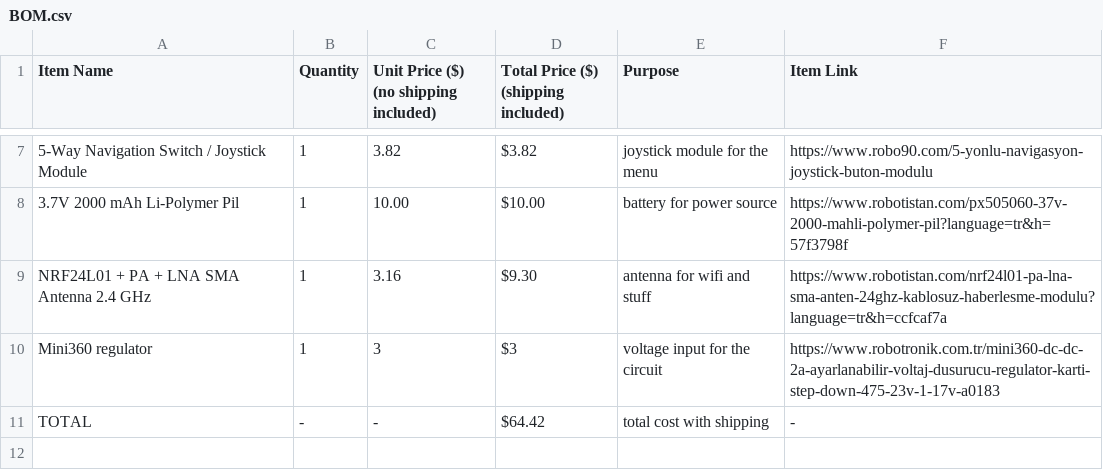
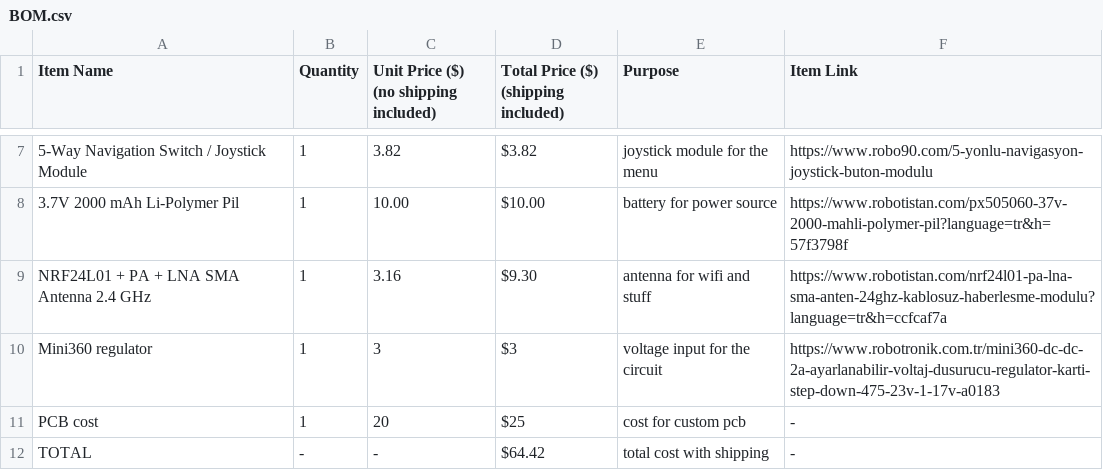
Before and after one commit to alperenkko/Cyber-Swiss-Knife, a CSV file: BOM/BOM.csv, drawn as a sheet; only a part is shown, gaps mark what is left out; the diff names each change by its address in the sheet, - before the commit and + after, or states it on an @@ line.

Commit message:
Update BOM.csv

```diff
--- a/BOM/BOM.csv
+++ b/BOM/BOM.csv
+row 11: PCB cost | 1 | 20 | $25 | cost for custom pcb | -
```
